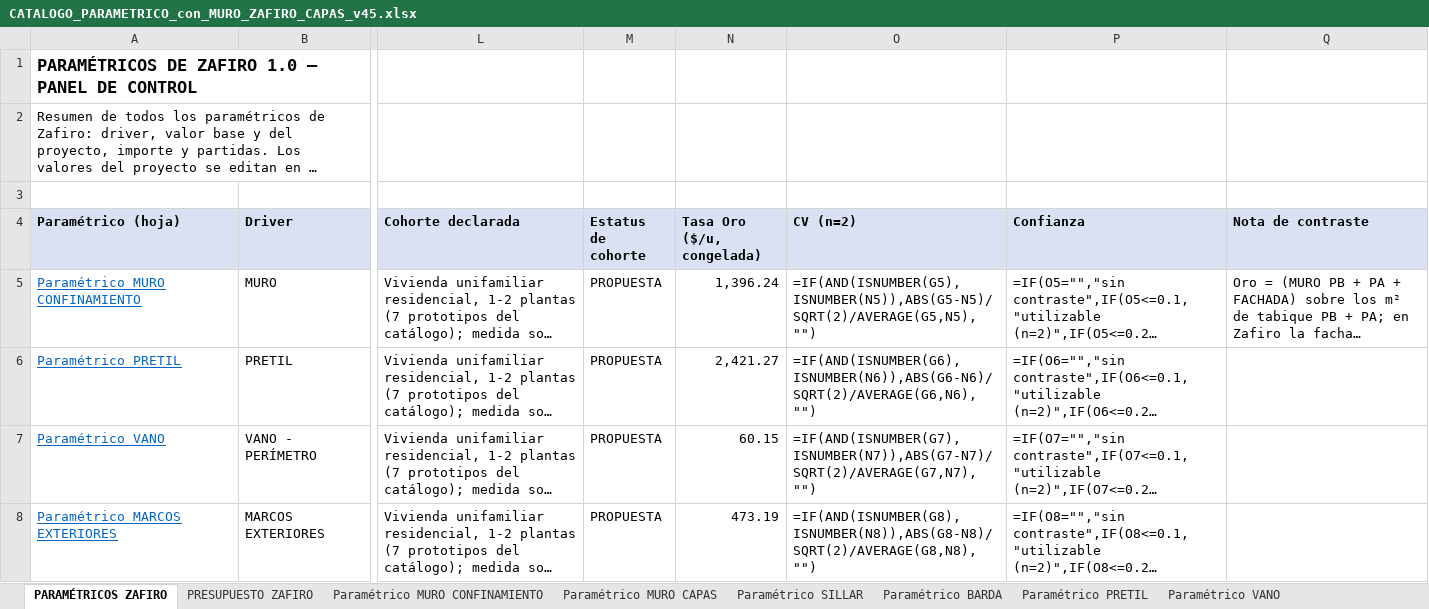
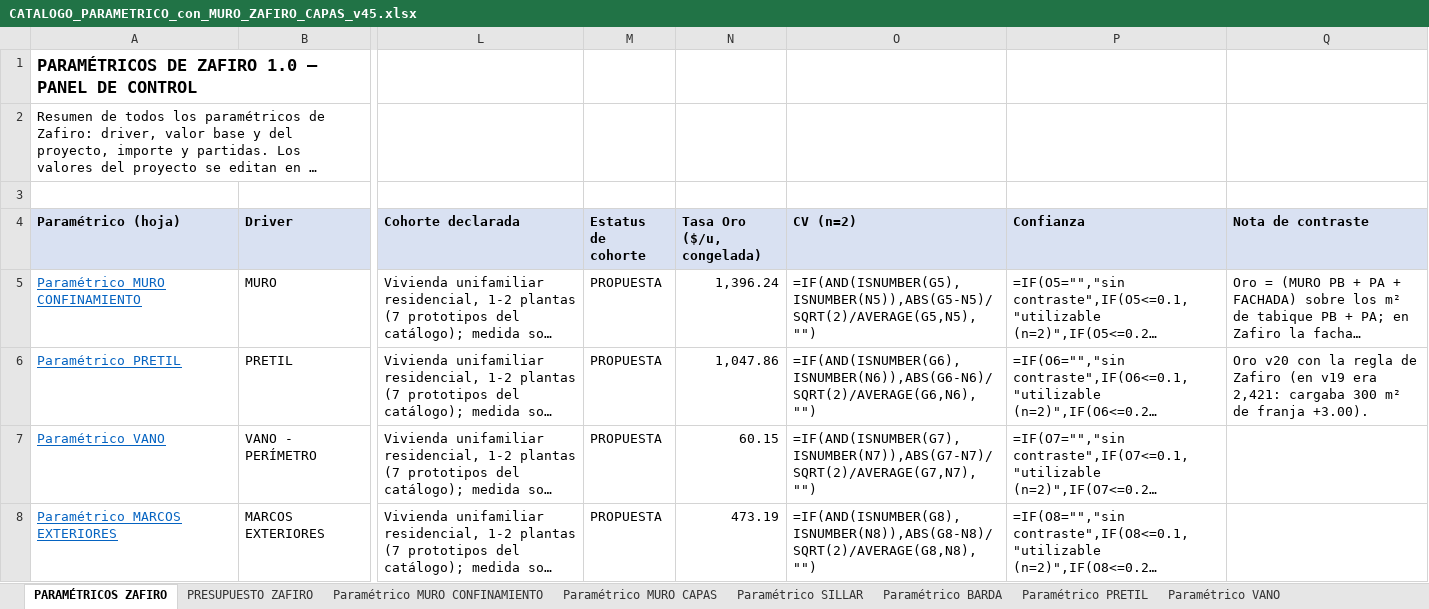
Before and after one commit to angelbar4ia-byte/CEREBRO-ERP-CONSTRUCCION, an Excel workbook: 1-mundo/fuentes/parametricos/CATALOGO_PARAMETRICO_con_MURO_ZAFIRO_CAPAS_v45.xlsx, sheet PARAMÉTRICOS ZAFIRO, drawn as a sheet; only a part is shown, gaps mark what is left out; long unchanged cells end in …; values as stored, in another font and other column widths than the file's, no borders; formulas without a stored value are shown as written; the diff names each change by its address in the sheet, - before the commit and + after, or states it on an @@ line.

```diff
--- a/1-mundo/fuentes/parametricos/CATALOGO_PARAMETRICO_con_MURO_ZAFIRO_CAPAS_v45.xlsx (sheet PARAMÉTRICOS ZAFIRO)
+++ b/1-mundo/fuentes/parametricos/CATALOGO_PARAMETRICO_con_MURO_ZAFIRO_CAPAS_v45.xlsx (sheet PARAMÉTRICOS ZAFIRO)
-N6 (Tasa Oro ($/u, congelada)): 2,421.27
+N6 (Tasa Oro ($/u, congelada)): 1,047.86
-Q6 (Nota de contraste): (empty)
+Q6 (Nota de contraste): Oro v20 con la regla de Zafiro (en v19 era 2,421: cargaba 300 m² de franja +3.00).
```
Also changed, not shown: 5 other files.
